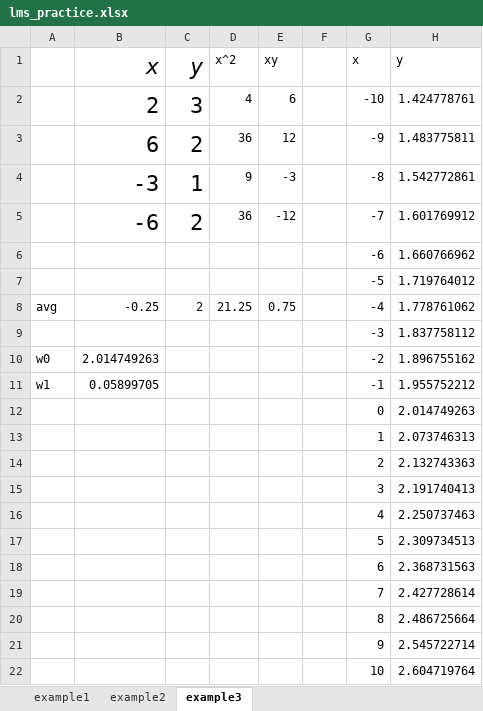
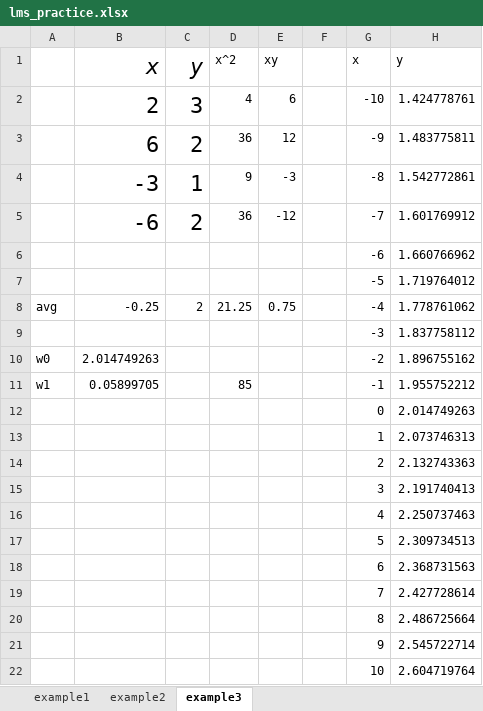
Before and after one commit to ryuichiueda/slides_marp, an Excel workbook: machine_learning_and_stats/misc/lms_practice.xlsx, sheet example3, drawn as a sheet; values as stored, in another font and other column widths than the file's, no borders; charts and pictures not drawn; the diff names each change by its address in the sheet, - before the commit and + after, or states it on an @@ line.

```diff
--- a/machine_learning_and_stats/misc/lms_practice.xlsx (sheet example3)
+++ b/machine_learning_and_stats/misc/lms_practice.xlsx (sheet example3)
-D11: (empty)
+D11: 85
```
Also changed, not shown: 3 other files.
